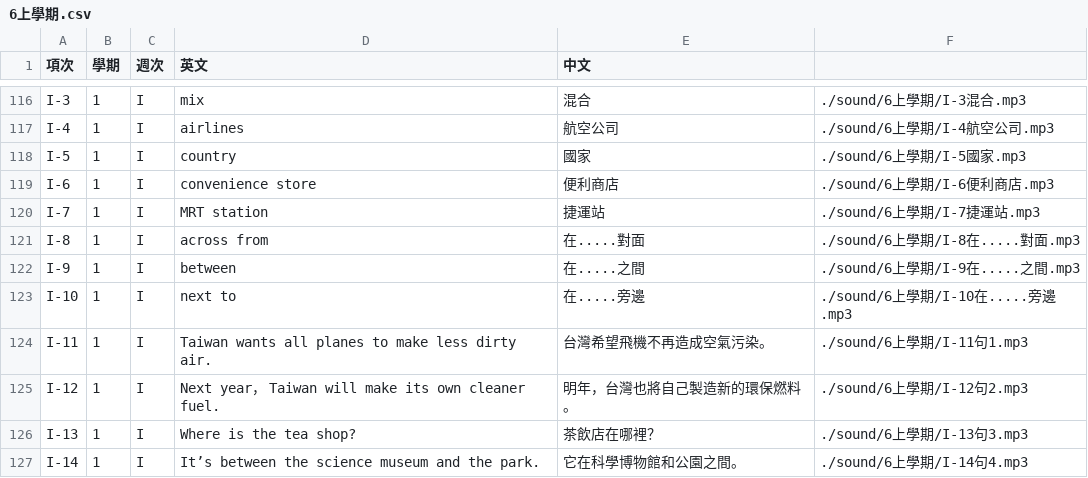
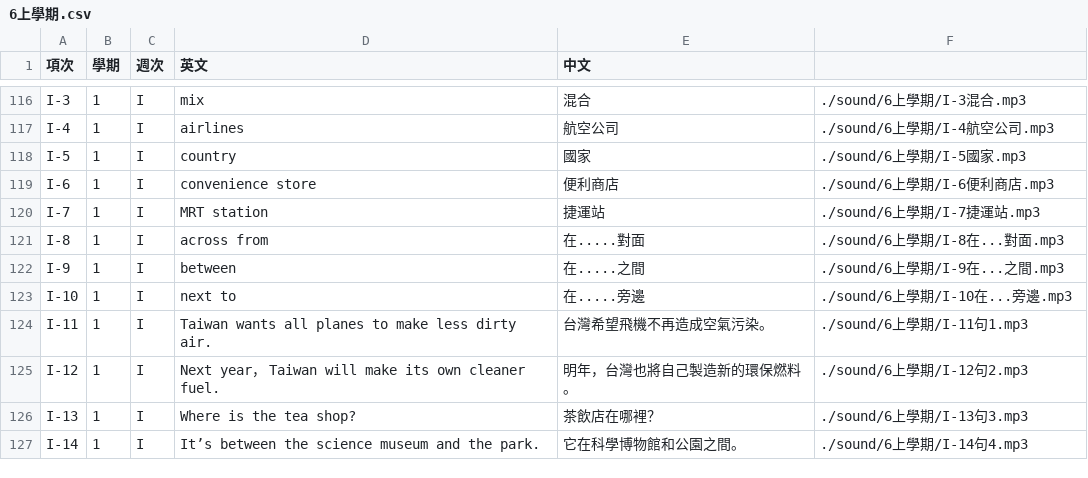
Before and after one commit to csf928/say_eng, a CSV file: 6上學期.csv, drawn as a sheet; only a part is shown, gaps mark what is left out.

Commit message:
Update 6上學期.csv

```diff
--- a/6上學期.csv
+++ b/6上學期.csv
@@ -120,5 +120,5 @@ I-6,1,I,convenience store,便利商店,./sound/6上學期/I-6便利商店.mp3
 I-7,1,I,MRT station,捷運站,./sound/6上學期/I-7捷運站.mp3
-I-8,1,I,across from,在.....對面,./sound/6上學期/I-8在.....對面.mp3
-I-9,1,I,between,在.....之間,./sound/6上學期/I-9在.....之間.mp3
-I-10,1,I,next to,在.....旁邊,./sound/6上學期/I-10在.....旁邊.mp3
+I-8,1,I,across from,在.....對面,./sound/6上學期/I-8在...對面.mp3
+I-9,1,I,between,在.....之間,./sound/6上學期/I-9在...之間.mp3
+I-10,1,I,next to,在.....旁邊,./sound/6上學期/I-10在...旁邊.mp3
 I-11,1,I,Taiwan wants all planes to make less dirty air.,台灣希望飛機不再造成空氣污染。,./sound/6上學期/I-11句1.mp3
```
